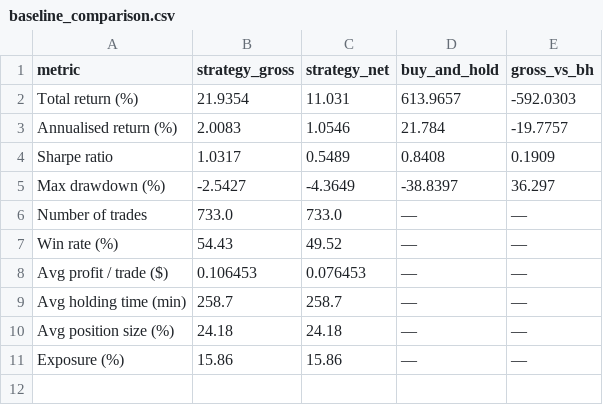
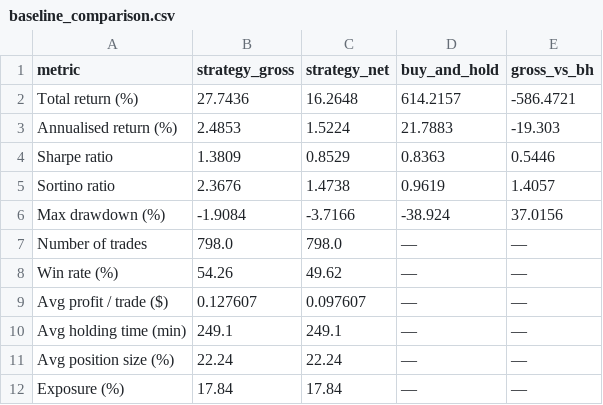
Before and after one commit to yiweipwang/ema-crossover, a CSV file: baseline_comparison.csv, drawn as a sheet.

```diff
--- a/baseline_comparison.csv
+++ b/baseline_comparison.csv
@@ -1,11 +1,12 @@
 metric,strategy_gross,strategy_net,buy_and_hold,gross_vs_bh
-Total return (%),21.9354,11.031,613.9657,-592.0303
-Annualised return (%),2.0083,1.0546,21.784,-19.7757
-Sharpe ratio,1.0317,0.5489,0.8408,0.1909
-Max drawdown (%),-2.5427,-4.3649,-38.8397,36.297
-Number of trades,733.0,733.0,—,—
-Win rate (%),54.43,49.52,—,—
-Avg profit / trade ($),0.106453,0.076453,—,—
-Avg holding time (min),258.7,258.7,—,—
-Avg position size (%),24.18,24.18,—,—
-Exposure (%),15.86,15.86,—,—
+Total return (%),27.7436,16.2648,614.2157,-586.4721
+Annualised return (%),2.4853,1.5224,21.7883,-19.303
+Sharpe ratio,1.3809,0.8529,0.8363,0.5446
+Sortino ratio,2.3676,1.4738,0.9619,1.4057
+Max drawdown (%),-1.9084,-3.7166,-38.924,37.0156
+Number of trades,798.0,798.0,—,—
+Win rate (%),54.26,49.62,—,—
+Avg profit / trade ($),0.127607,0.097607,—,—
+Avg holding time (min),249.1,249.1,—,—
+Avg position size (%),22.24,22.24,—,—
+Exposure (%),17.84,17.84,—,—
```
Also changed, not shown: cost_summary.csv, performance_metrics.csv, 5 other files.
